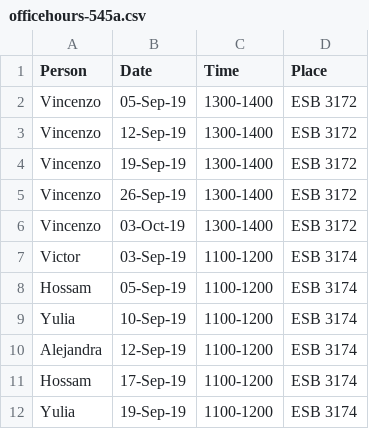
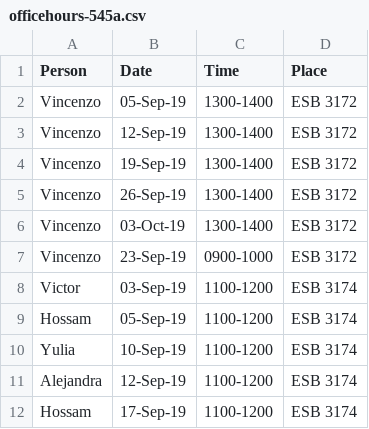
Before and after one commit to UBC-STAT/stat545.stat.ubc.ca, a CSV file: content/officehours-545a.csv, drawn as a sheet; only a part is shown; the shorter side is filled out with more unchanged rows; the diff names each change by its address in the sheet, - before the commit and + after, or states it on an @@ line.

Commit message:
add makeup office hour

```diff
--- a/content/officehours-545a.csv
+++ b/content/officehours-545a.csv
+row 7: Vincenzo | 23-Sep-19 | 0900-1000 | ESB 3172
```
